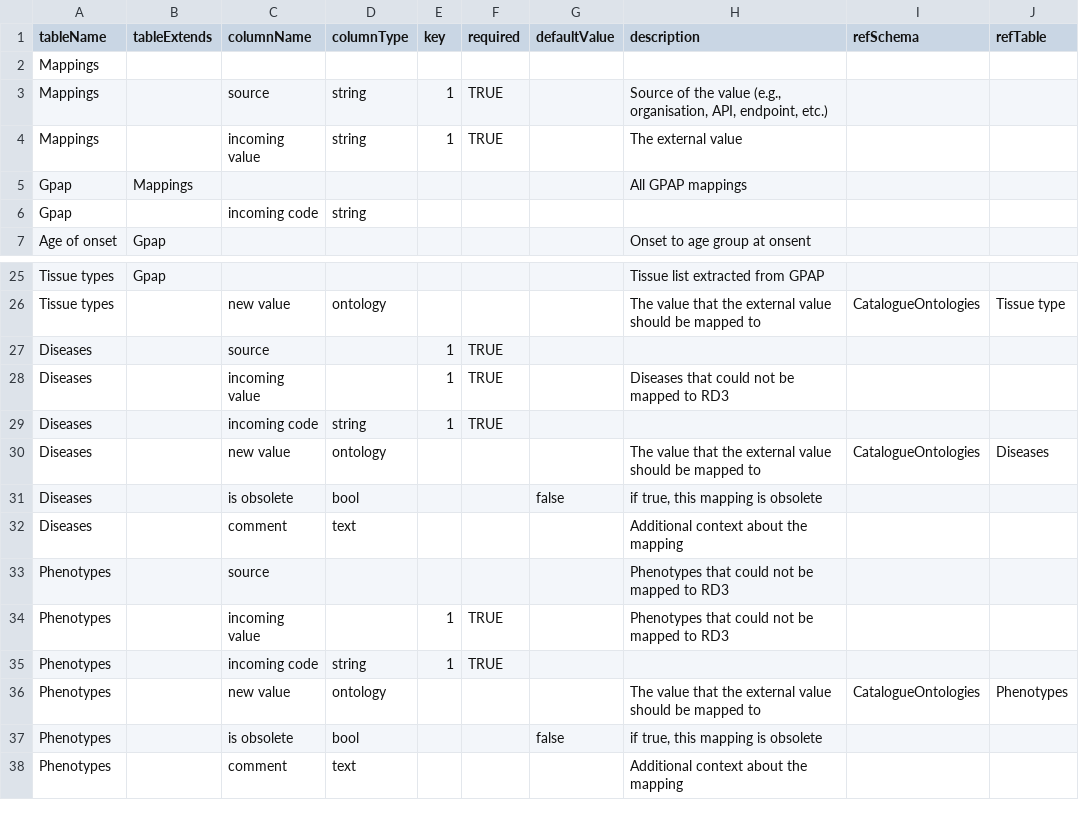
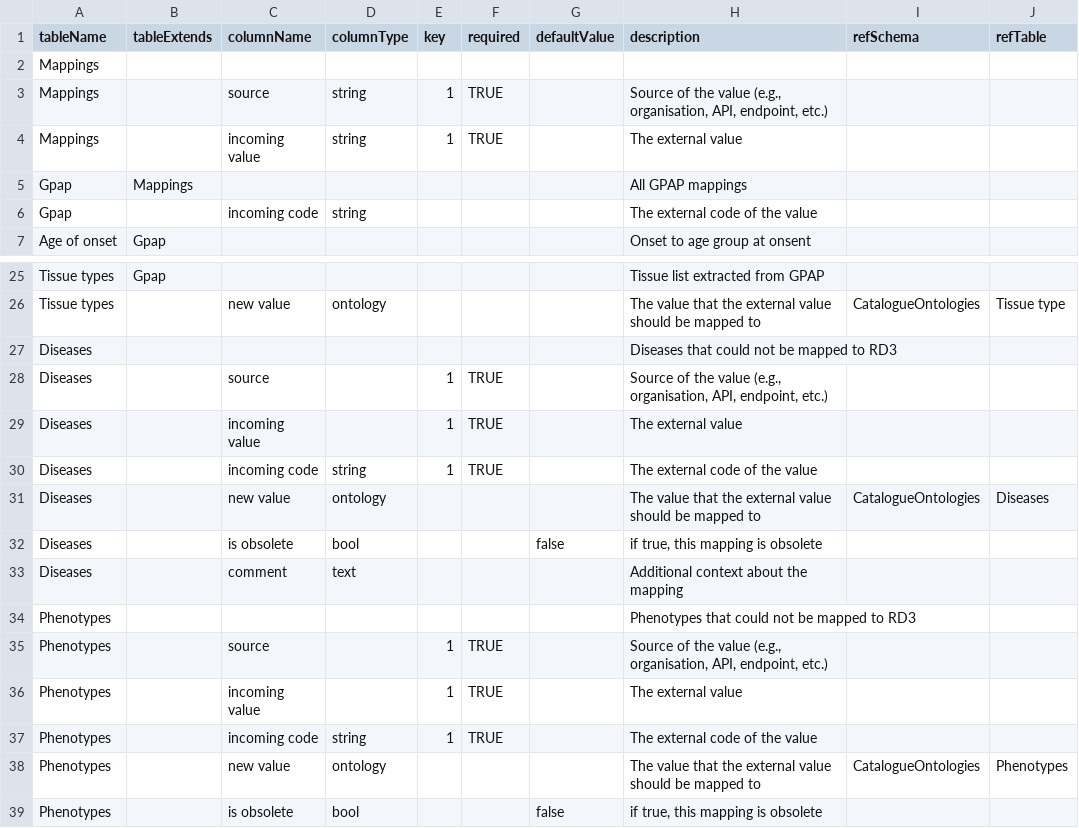
Before and after one commit to molgenis/projects-erdera, a CSV file: model/ontology-mappings/molgenis.csv, drawn as a sheet; only a part is shown, gaps mark what is left out; the shorter side is filled out with more unchanged rows.

Commit message:
Update ontology mappings schema

```diff
--- a/model/ontology-mappings/molgenis.csv
+++ b/model/ontology-mappings/molgenis.csv
@@ -5,3 +5,3 @@ Mappings,,incoming value,string,1,TRUE,,"The external value",,
 Gpap,Mappings,,,,,,All GPAP mappings,,
-Gpap,,incoming code,string,,,,,,
+Gpap,,incoming code,string,,,,The external code of the value,,
 Age of onset,Gpap,,,,,,Onset to age group at onsent,,
@@ -26,5 +26,6 @@ Tissue types,Gpap,,,,,,Tissue list extracted from GPAP,,
 Tissue types,,new value,ontology,,,,The value that the external value should be mapped to,CatalogueOntologies,Tissue type
-Diseases,,source,,1,TRUE,,,,
-Diseases,,incoming value,,1,TRUE,,Diseases that could not be mapped to RD3,,
-Diseases,,incoming code,string,1,TRUE,,,,
+Diseases,,,,,,,Diseases that could not be mapped to RD3,,
+Diseases,,source,,1,TRUE,,"Source of the value (e.g., organisation, API, endpoint, etc.)",,
+Diseases,,incoming value,,1,TRUE,,The external value,,
+Diseases,,incoming code,string,1,TRUE,,The external code of the value,,
 Diseases,,new value,ontology,,,,The value that the external value should be mapped to,CatalogueOntologies,Diseases
@@ -32,5 +33,6 @@ Diseases,,is obsolete,bool,,,false,"if true, this mapping is obsolete",,
 Diseases,,comment,text,,,,Additional context about the mapping,,
-Phenotypes,,source,,,,,Phenotypes that could not be mapped to RD3,,
-Phenotypes,,incoming value,,1,TRUE,,Phenotypes that could not be mapped to RD3,,
-Phenotypes,,incoming code,string,1,TRUE,,,,
+Phenotypes,,,,,,,Phenotypes that could not be mapped to RD3,,
+Phenotypes,,source,,1,TRUE,,"Source of the value (e.g., organisation, API, endpoint, etc.)",,
+Phenotypes,,incoming value,,1,TRUE,,The external value,,
+Phenotypes,,incoming code,string,1,TRUE,,The external code of the value,,
 Phenotypes,,new value,ontology,,,,The value that the external value should be mapped to,CatalogueOntologies,Phenotypes
```
